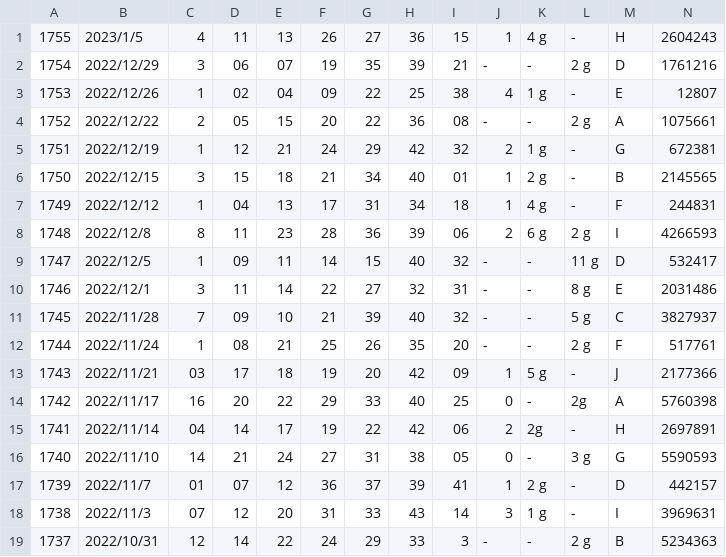
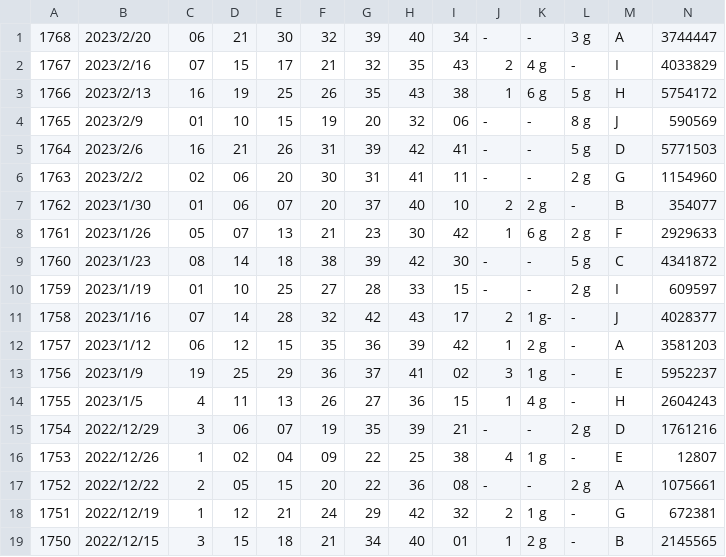
Before and after one commit to vpn62399/memo, a CSV file: loto6.csv, drawn as a sheet; only a part is shown; the shorter side is filled out with more unchanged rows; the diff names each change by its address in the sheet, - before the commit and + after, or states it on an @@ line.

```diff
--- a/loto6.csv
+++ b/loto6.csv
+row 1: 1768 | 2023/2/20 | 06 | 21 | 30 | 32 | 39 | 40 | 34 | - | - | 3 g | A | 3744447
+row 2: 1767 | 2023/2/16 | 07 | 15 | 17 | 21 | 32 | 35 | 43 | 2 | 4 g | - | I | 4033829
+row 3: 1766 | 2023/2/13 | 16 | 19 | 25 | 26 | 35 | 43 | 38 | 1 | 6 g | 5 g | H | 5754172
+row 4: 1765 | 2023/2/9 | 01 | 10 | 15 | 19 | 20 | 32 | 06 | - | - | 8 g | J | 590569
+row 5: 1764 | 2023/2/6 | 16 | 21 | 26 | 31 | 39 | 42 | 41 | - | - | 5 g | D | 5771503
+row 6: 1763 | 2023/2/2 | 02 | 06 | 20 | 30 | 31 | 41 | 11 | - | - | 2 g | G | 1154960
+row 7: 1762 | 2023/1/30 | 01 | 06 | 07 | 20 | 37 | 40 | 10 | 2 | 2 g | - | B | 354077
+row 8: 1761 | 2023/1/26 | 05 | 07 | 13 | 21 | 23 | 30 | 42 | 1 | 6 g | 2 g | F | 2929633
+row 9: 1760 | 2023/1/23 | 08 | 14 | 18 | 38 | 39 | 42 | 30 | - | - | 5 g | C | 4341872
+row 10: 1759 | 2023/1/19 | 01 | 10 | 25 | 27 | 28 | 33 | 15 | - | - | 2 g | I | 609597
+row 11: 1758 | 2023/1/16 | 07 | 14 | 28 | 32 | 42 | 43 | 17 | 2 | 1 g- | - | J | 4028377
+row 12: 1757 | 2023/1/12 | 06 | 12 | 15 | 35 | 36 | 39 | 42 | 1 | 2 g | - | A | 3581203
+row 13: 1756 | 2023/1/9 | 19 | 25 | 29 | 36 | 37 | 41 | 02 | 3 | 1 g | - | E | 5952237
```
Also changed, not shown: loto6c.csv, loto7.csv, 12 other files.
